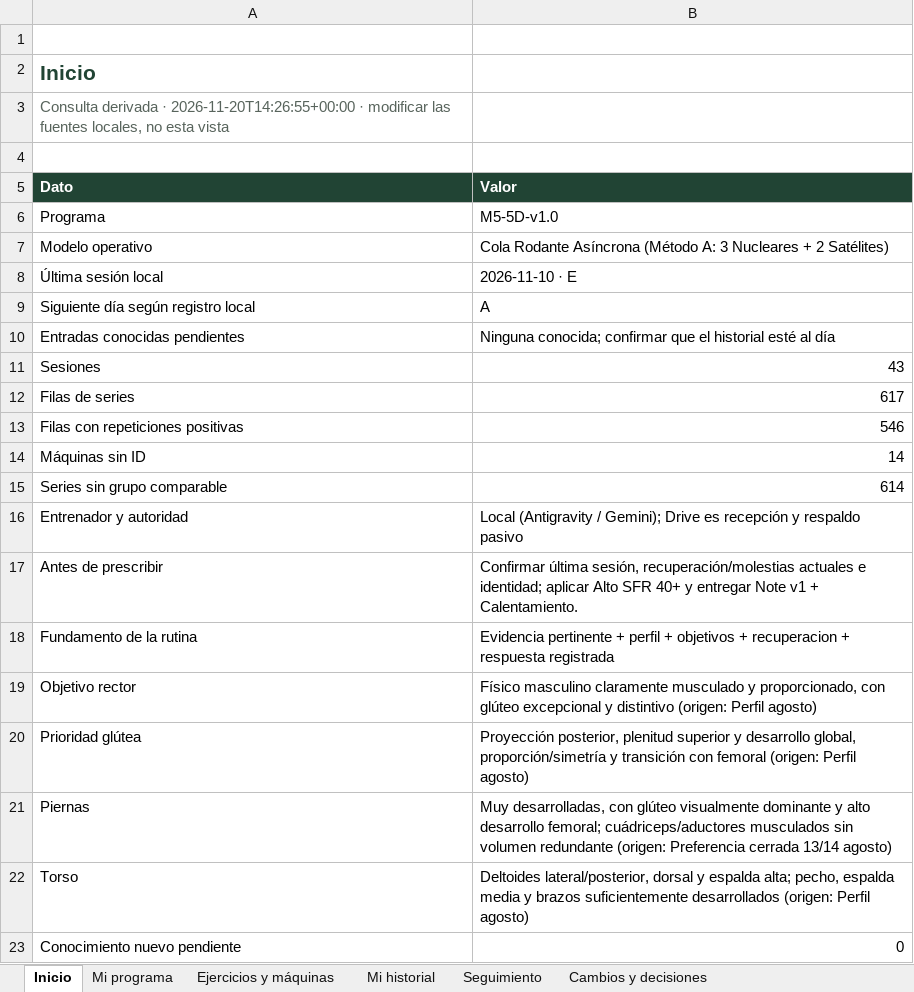
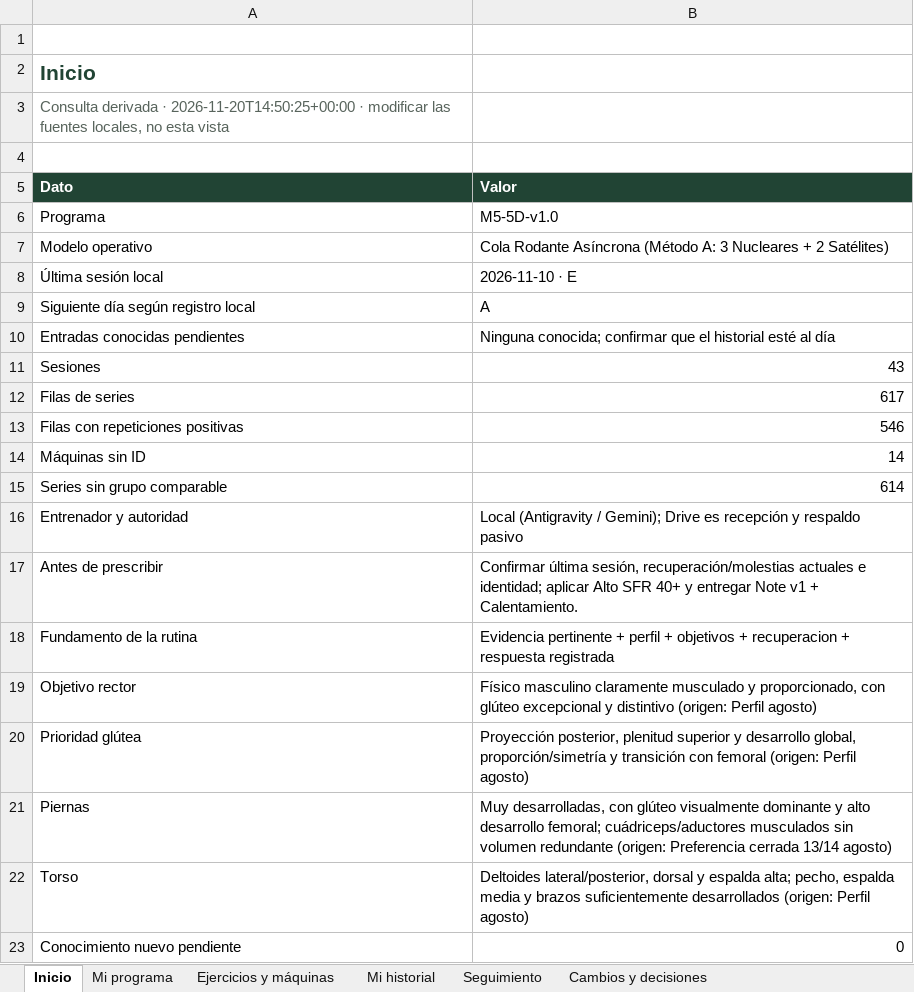
Before and after one commit to chicocollage/dame_cana, an Excel workbook: outputs/operativo/DAME_CANA_OPERATIVO_LOCAL.xlsx, sheet Inicio, drawn as a sheet; values as stored, in another font and other column widths than the file's, no borders; table styles not drawn; the diff names each change by its address in the sheet, - before the commit and + after, or states it on an @@ line.

```diff
--- a/outputs/operativo/DAME_CANA_OPERATIVO_LOCAL.xlsx (sheet Inicio)
+++ b/outputs/operativo/DAME_CANA_OPERATIVO_LOCAL.xlsx (sheet Inicio)
-A3 (Dato): …derivada · 2026-11-20T14:26:55+00:00 · modificar…
+A3 (Dato): …derivada · 2026-11-20T14:50:25+00:00 · modificar…
```
Also changed, not shown: sheet Cambios y decisiones, sheet Mi programa, sheet Ejercicios y máquinas, sheet Seguimiento, sheet Mi historial, outputs/01a0ee94-3218-7bc2-860f-bda74883553e/DAME_CANA_REGISTRO_LOCAL.xlsx, 29 other files.
